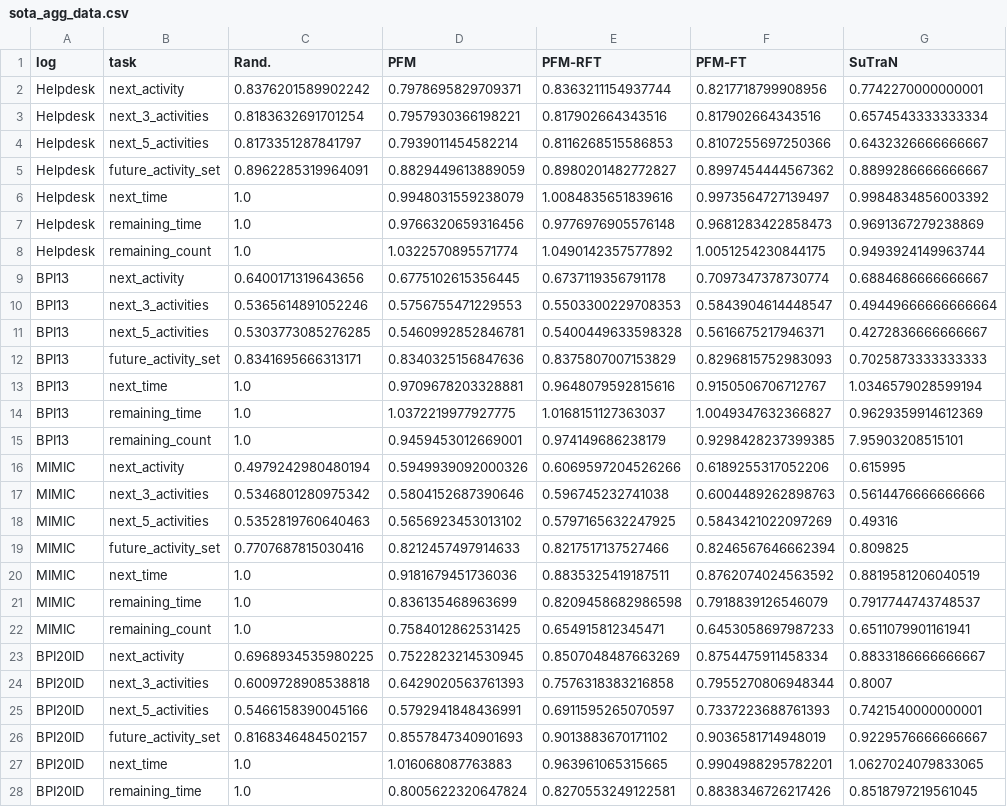
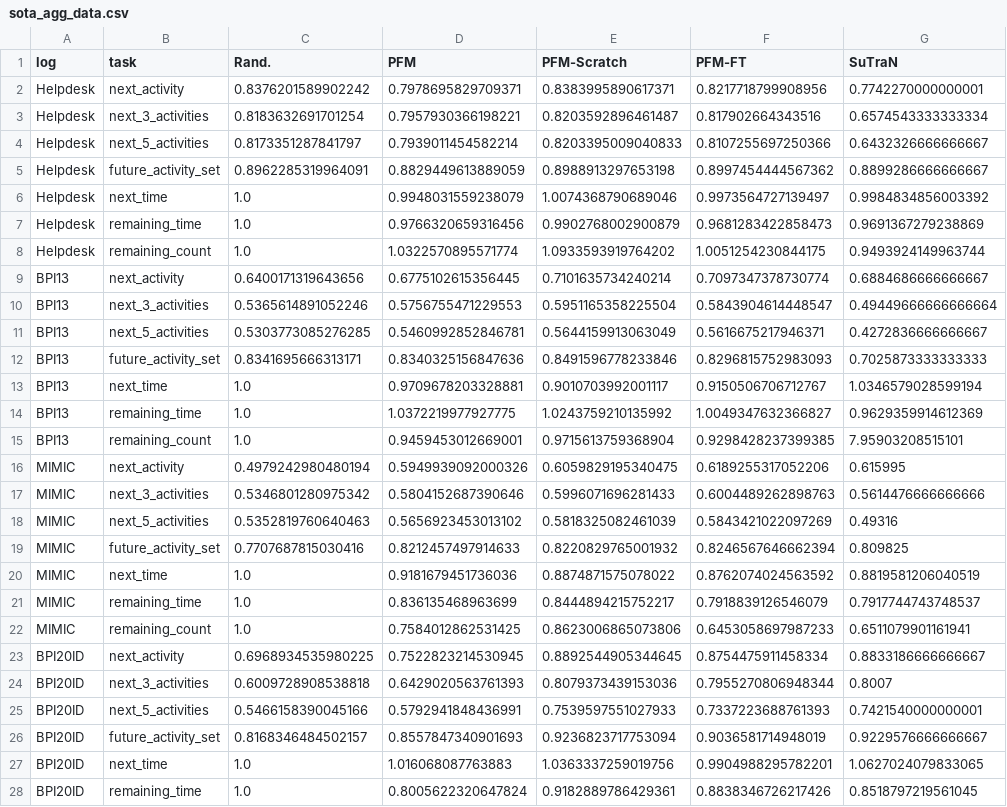
Before and after one commit to tuhh-ncps/process-foundation-model, a CSV file: results/sota_agg_data.csv, drawn as a sheet; only a part is shown; the diff covers the shown part only; the diff names each change by its address in the sheet, - before the commit and + after, or states it on an @@ line.

Commit message:
Refresh the aggregate CSVs for the PFM-Scratch column
Written by figures/sota_agg_plot.py; the PFM-RFT column is replaced by
PFM-Scratch. The SuTraN and FM-v2 columns are unchanged, so Table 5
regenerates identically.

```diff
--- a/results/sota_agg_data.csv
+++ b/results/sota_agg_data.csv
-E1: PFM-RFT
+E1: PFM-Scratch
-E2 (PFM-Scratch): 0.8363211154937744
+E2 (PFM-Scratch): 0.8383995890617371
-E3 (PFM-Scratch): 0.817902664343516
+E3 (PFM-Scratch): 0.8203592896461487
-E4 (PFM-Scratch): 0.8116268515586853
+E4 (PFM-Scratch): 0.8203395009040833
-E5 (PFM-Scratch): 0.8980201482772827
+E5 (PFM-Scratch): 0.8988913297653198
-E6 (PFM-Scratch): 1.0084835651839616
+E6 (PFM-Scratch): 1.0074368790689046
-E7 (PFM-Scratch): 0.9776976905576148
+E7 (PFM-Scratch): 0.9902768002900879
-E8 (PFM-Scratch): 1.0490142357577892
+E8 (PFM-Scratch): 1.0933593919764202
-E9 (PFM-Scratch): 0.6737119356791178
+E9 (PFM-Scratch): 0.7101635734240214
-E10 (PFM-Scratch): 0.5503300229708353
+E10 (PFM-Scratch): 0.5951165358225504
-E11 (PFM-Scratch): 0.5400449633598328
+E11 (PFM-Scratch): 0.5644159913063049
-E12 (PFM-Scratch): 0.8375807007153829
+E12 (PFM-Scratch): 0.8491596778233846
-E13 (PFM-Scratch): 0.9648079592815616
+E13 (PFM-Scratch): 0.9010703992001117
-E14 (PFM-Scratch): 1.0168151127363037
+E14 (PFM-Scratch): 1.0243759210135992
-E15 (PFM-Scratch): 0.974149686238179
+E15 (PFM-Scratch): 0.9715613759368904
-E16 (PFM-Scratch): 0.6069597204526266
+E16 (PFM-Scratch): 0.6059829195340475
-E17 (PFM-Scratch): 0.596745232741038
+E17 (PFM-Scratch): 0.5996071696281433
-E18 (PFM-Scratch): 0.5797165632247925
+E18 (PFM-Scratch): 0.5818325082461039
-E19 (PFM-Scratch): 0.8217517137527466
+E19 (PFM-Scratch): 0.8220829765001932
-E20 (PFM-Scratch): 0.8835325419187511
+E20 (PFM-Scratch): 0.8874871575078022
-E21 (PFM-Scratch): 0.8209458682986598
+E21 (PFM-Scratch): 0.8444894215752217
-E22 (PFM-Scratch): 0.654915812345471
+E22 (PFM-Scratch): 0.8623006865073806
-E23 (PFM-Scratch): 0.8507048487663269
+E23 (PFM-Scratch): 0.8892544905344645
-E24 (PFM-Scratch): 0.7576318383216858
+E24 (PFM-Scratch): 0.8079373439153036
-E25 (PFM-Scratch): 0.6911595265070597
+E25 (PFM-Scratch): 0.7539597551027933
-E26 (PFM-Scratch): 0.9013883670171102
+E26 (PFM-Scratch): 0.9236823717753094
-E27 (PFM-Scratch): 0.963961065315665
+E27 (PFM-Scratch): 1.0363337259019756
-E28 (PFM-Scratch): 0.8270553249122581
+E28 (PFM-Scratch): 0.9182889786429361
```
Also changed, not shown: 8 edited cells elsewhere in this file, results/sota_agg_data_raw.csv.
